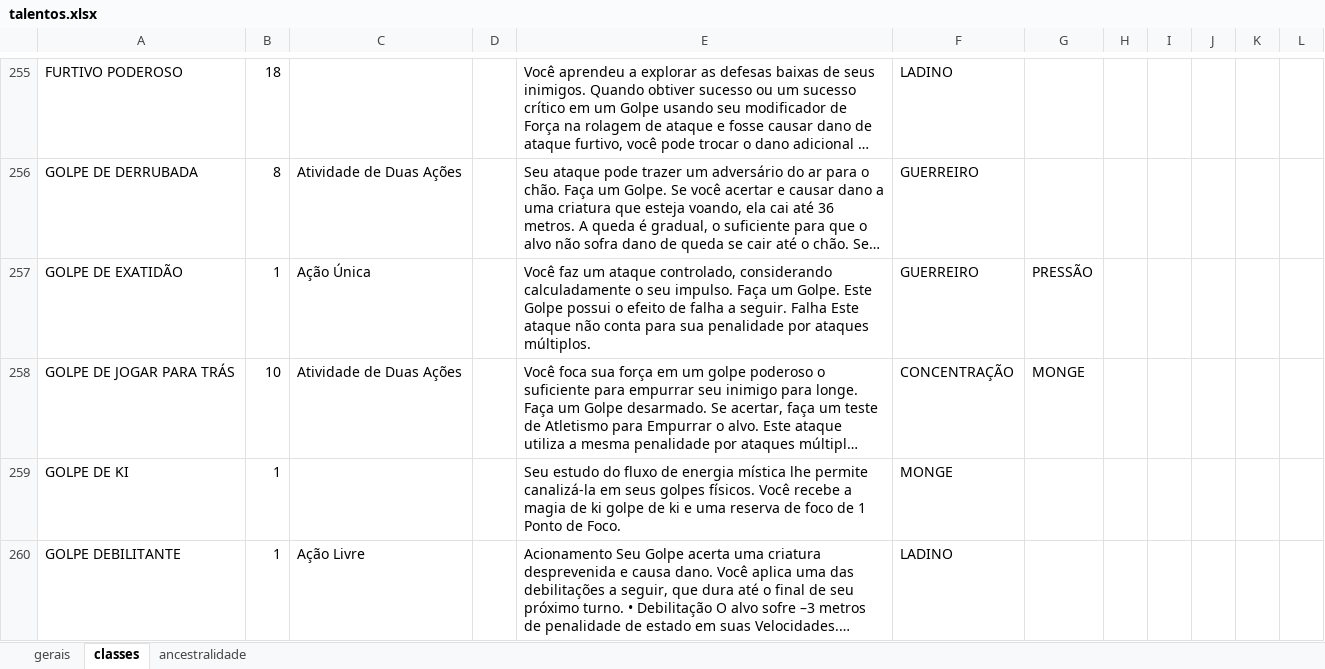
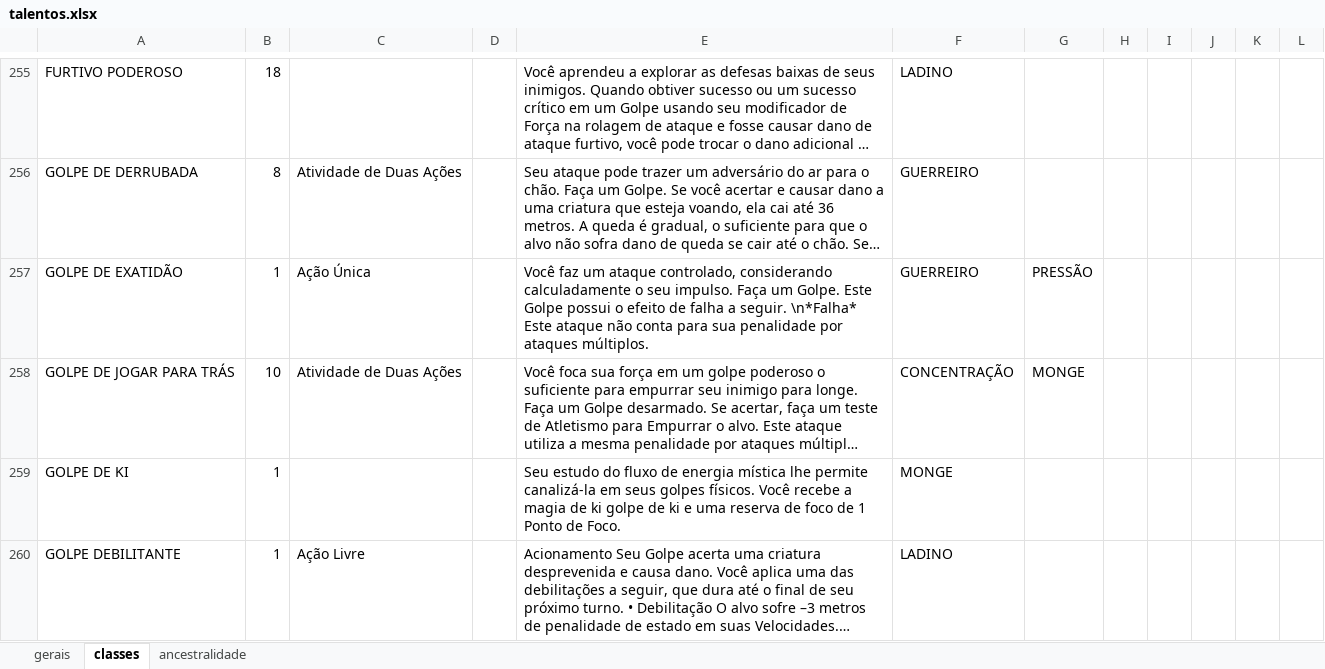
Before and after one commit to EdCarlosBicudo/pf2_bot, an Excel workbook: data/talentos.xlsx, sheet classes, drawn as a sheet; only a part is shown, gaps mark what is left out; long unchanged cells end in …; values as stored, in another font and other column widths than the file's, no borders; the diff covers the shown part only; the diff names each change by its address in the sheet, - before the commit and + after, or states it on an @@ line.

```diff
--- a/data/talentos.xlsx (sheet classes)
+++ b/data/talentos.xlsx (sheet classes)
-E257: …a seguir. Falha Este ataque…
+E257: …a seguir. \n*Falha* Este ataque…
```
Also changed, not shown: 35 edited cells elsewhere in this sheet, sheet ancestralidade.
